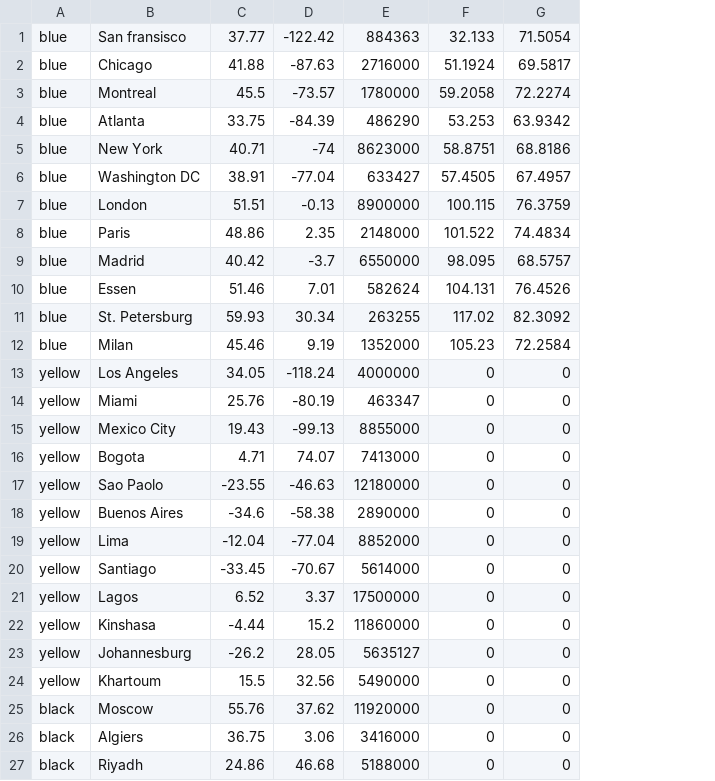
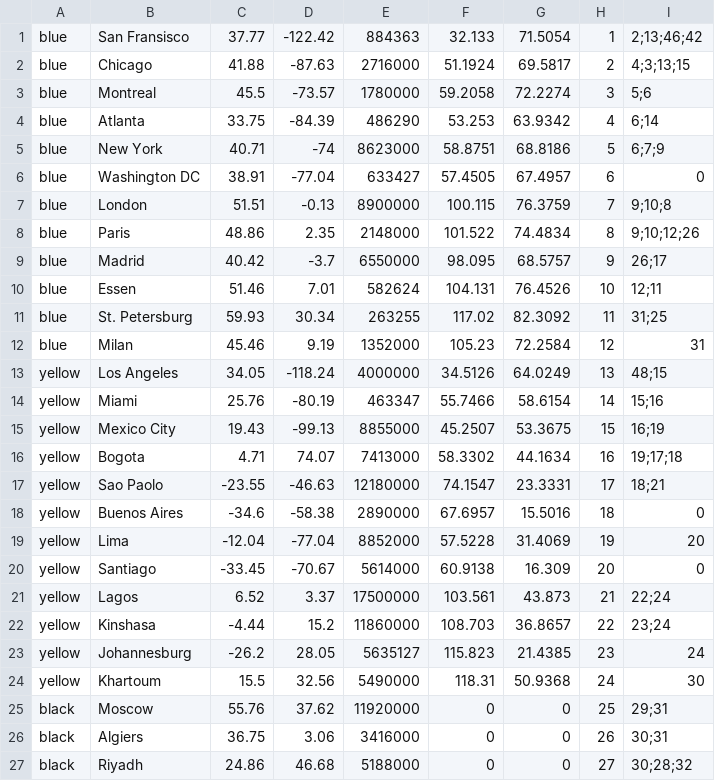
Before and after one commit to mgood13/Pandemic, a CSV file: Pandemic Locations.csv, drawn as a sheet; only a part is shown; the diff names each change by its address in the sheet, - before the commit and + after, or states it on an @@ line.

```diff
--- a/Pandemic Locations.csv
+++ b/Pandemic Locations.csv
+column H, rows 1-27: 1 | 2 | 3 | 4 | 5 | 6 | 7 | 8 | 9 | 10 | 11 | 12 | 13 | 14 | 15 | 16 | 17 | 18 | 19 | 20 | 21 | 22 | 23 | 24 | 25 | 26 | 27
+column I, rows 1-27: 2;13;46;42 | 4;3;13;15 | 5;6 | 6;14 | 6;7;9 | 0 | 9;10;8 | 9;10;12;26 | 26;17 | 12;11 | 31;25 | 31 | 48;15 | 15;16 | 16;19 | 19;17;18 | 18;21 | 0 | 20 | 0 | 22;24 | 23;24 | 24 | 30 | 29;31 | 30;31 | 30;28;32
-B1: San fransisco
+B1: San Fransisco
-F13: 0
+F13: 34.5126
-G13: 0
+G13: 64.0249
-F14: 0
+F14: 55.7466
-G14: 0
+G14: 58.6154
-F15: 0
+F15: 45.2507
-G15: 0
+G15: 53.3675
-F16: 0
+F16: 58.3302
-G16: 0
+G16: 44.1634
-F17: 0
+F17: 74.1547
-G17: 0
+G17: 23.3331
-F18: 0
+F18: 67.6957
-G18: 0
+G18: 15.5016
-F19: 0
+F19: 57.5228
-G19: 0
+G19: 31.4069
-F20: 0
+F20: 60.9138
-G20: 0
+G20: 16.309
-F21: 0
+F21: 103.561
-G21: 0
+G21: 43.873
-F22: 0
+F22: 108.703
-G22: 0
+G22: 36.8657
-F23: 0
+F23: 115.823
-G23: 0
+G23: 21.4385
-F24: 0
+F24: 118.31
-G24: 0
+G24: 50.9368
```
Also changed, not shown: 1 other file.
